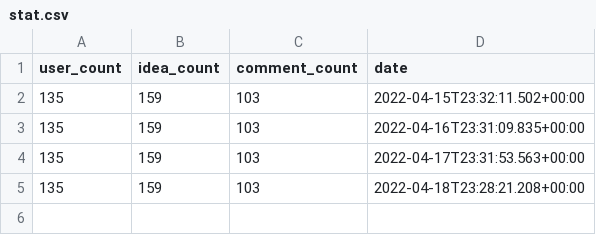
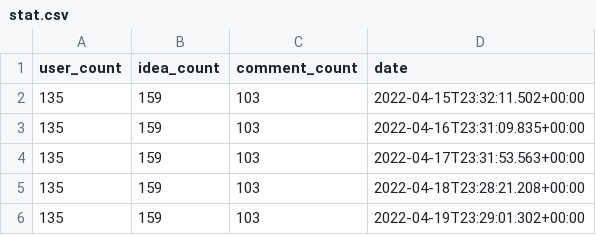
Before and after one commit to code4fukui/ideabox, a CSV file: data/chibacity/stat.csv, drawn as a sheet.

Commit message:
update data

```diff
--- a/data/chibacity/stat.csv
+++ b/data/chibacity/stat.csv
@@ -5 +5,2 @@
 135,159,103,2022-04-18T23:28:21.208+00:00
+135,159,103,2022-04-19T23:29:01.302+00:00
```
Also changed, not shown: data/fukui/stat.csv, 4 other files.
